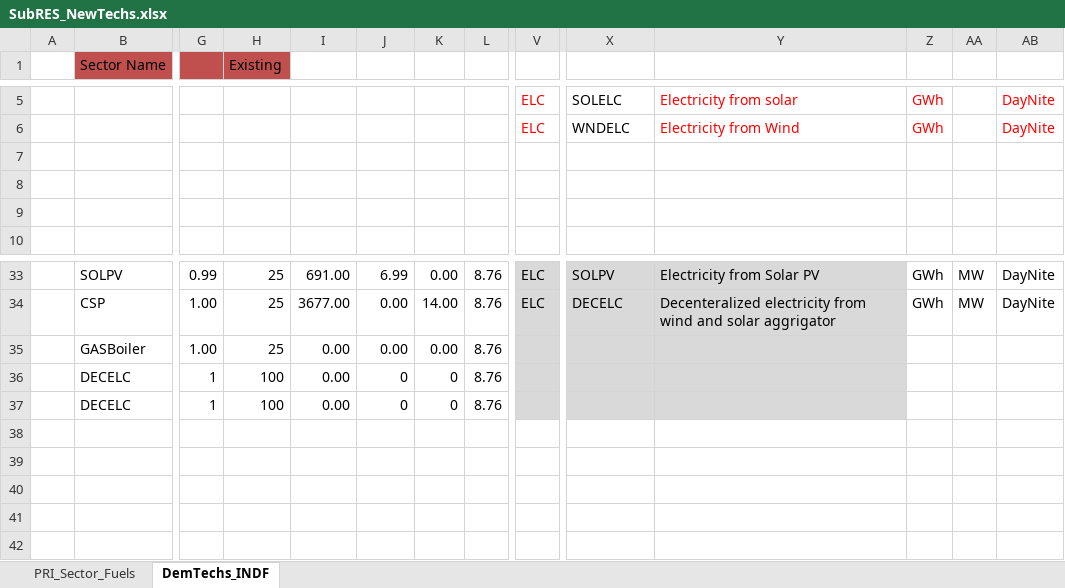
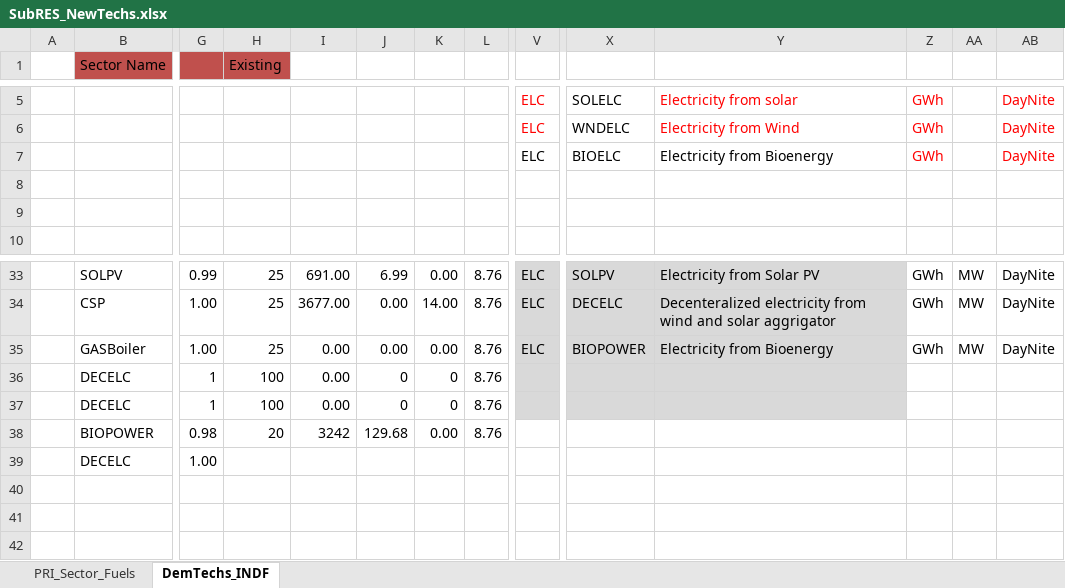
Before and after one commit to Tamenew/MANU2025, an Excel workbook: SubRES_TMPL/SubRES_NewTechs.xlsx, sheet DemTechs_INDF, drawn as a sheet; only a part is shown, gaps mark what is left out; values as stored, in another font and other column widths than the file's, no borders; charts and pictures not drawn; rows hold the shown columns only; the diff names each change by its address in the sheet, - before the commit and + after, or states it on an @@ line.

Commit message:
Update SubRES_NewTechs.xlsx

```diff
--- a/SubRES_TMPL/SubRES_NewTechs.xlsx (sheet DemTechs_INDF)
+++ b/SubRES_TMPL/SubRES_NewTechs.xlsx (sheet DemTechs_INDF)
-row 7: (empty)
+row 7:  |  |  |  |  |  |  |  | ELC | BIOELC | Electricity from Bioenergy | GWh |  | DayNite
-V35: (empty)
+V35: ELC
-X35: (empty)
+X35: BIOPOWER
-Y35: (empty)
+Y35: Electricity from Bioenergy
-Z35: (empty)
+Z35: GWh
-AA35: (empty)
+AA35: MW
-AB35: (empty)
+AB35: DayNite
-row 38: (empty)
+row 38:  | BIOPOWER | 0.98 | 20 | 3242 | 129.68 | 0.00 | 8.76
-row 39: (empty)
+row 39:  | DECELC | 1.00
```
